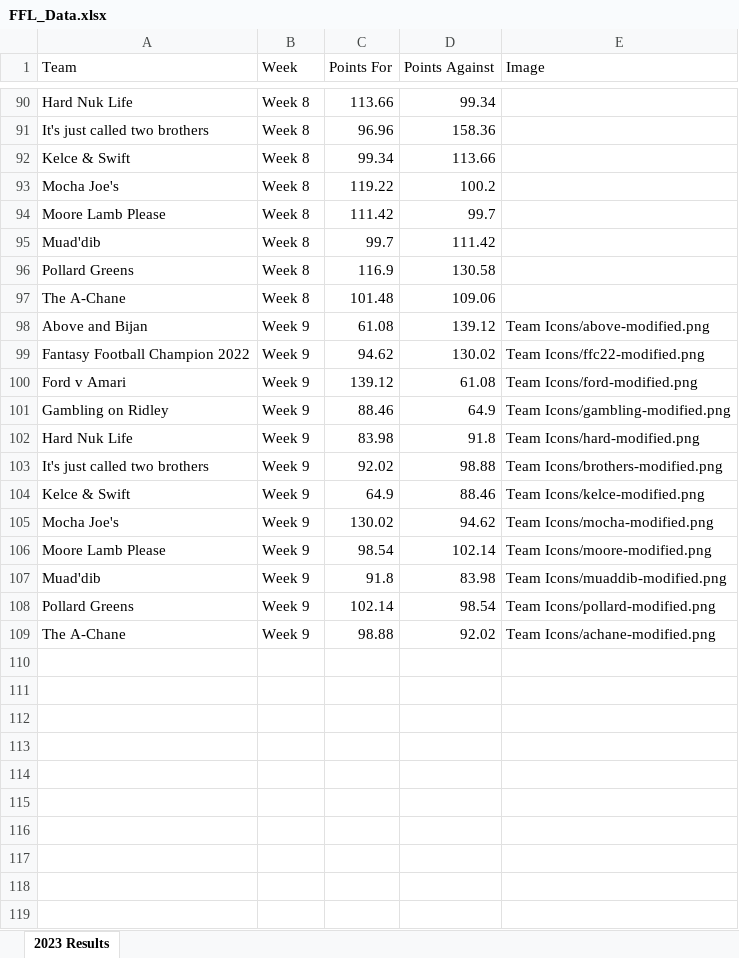
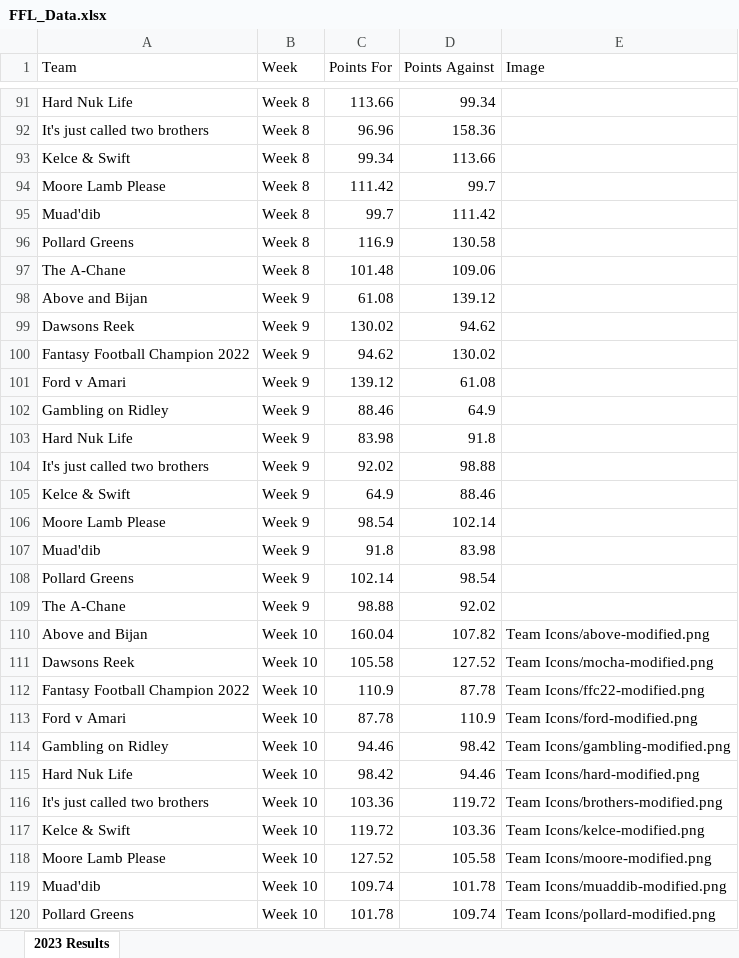
Before and after one commit to edenaxe/FFL-Dash-2023, an Excel workbook: FFL_Data.xlsx, sheet 2023 Results, drawn as a sheet; only a part is shown, gaps mark what is left out; values as stored, in another font and other column widths than the file's, no borders; removed rows and columns are numbered as before the commit, all else as after; the diff covers the shown part only; the diff names each change by its address in the sheet, - before the commit and + after, or states it on an @@ line.

Commit message:
Week 10 updates
Mocha Joe's changed to Dawsons Reek

```diff
--- a/FFL_Data.xlsx (sheet 2023 Results)
+++ b/FFL_Data.xlsx (sheet 2023 Results)
-row 93: Mocha Joe's | Week 8 | 119.22 | 100.2
-E98 (Image): Team Icons/above-modified.png
+E98 (Image): (empty)
+row 99: Dawsons Reek | Week 9 | 130.02 | 94.62
-E100 (Image): Team Icons/ffc22-modified.png
+E100 (Image): (empty)
-E101 (Image): Team Icons/ford-modified.png
+E101 (Image): (empty)
-E102 (Image): Team Icons/gambling-modified.png
+E102 (Image): (empty)
-E103 (Image): Team Icons/hard-modified.png
+E103 (Image): (empty)
-E104 (Image): Team Icons/brothers-modified.png
+E104 (Image): (empty)
-E105 (Image): Team Icons/kelce-modified.png
+E105 (Image): (empty)
-row 105: Mocha Joe's | Week 9 | 130.02 | 94.62 | Team Icons/mocha-modified.png
-E106 (Image): Team Icons/moore-modified.png
+E106 (Image): (empty)
-E107 (Image): Team Icons/muaddib-modified.png
+E107 (Image): (empty)
-E108 (Image): Team Icons/pollard-modified.png
+E108 (Image): (empty)
-E109 (Image): Team Icons/achane-modified.png
+E109 (Image): (empty)
+row 110: Above and Bijan | Week 10 | 160.04 | 107.82 | Team Icons/above-modified.png
+row 111: Dawsons Reek | Week 10 | 105.58 | 127.52 | Team Icons/mocha-modified.png
+row 112: Fantasy Football Champion 2022 | Week 10 | 110.9 | 87.78 | Team Icons/ffc22-modified.png
+row 113: Ford v Amari | Week 10 | 87.78 | 110.9 | Team Icons/ford-modified.png
+row 114: Gambling on Ridley | Week 10 | 94.46 | 98.42 | Team Icons/gambling-modified.png
+row 115: Hard Nuk Life | Week 10 | 98.42 | 94.46 | Team Icons/hard-modified.png
+row 116: It's just called two brothers | Week 10 | 103.36 | 119.72 | Team Icons/brothers-modified.png
+row 117: Kelce & Swift | Week 10 | 119.72 | 103.36 | Team Icons/kelce-modified.png
+row 118: Moore Lamb Please | Week 10 | 127.52 | 105.58 | Team Icons/moore-modified.png
+row 119: Muad'dib | Week 10 | 109.74 | 101.78 | Team Icons/muaddib-modified.png
+row 120: Pollard Greens | Week 10 | 101.78 | 109.74 | Team Icons/pollard-modified.png
```
Also changed, not shown: 9 added rows and 7 removed rows elsewhere in this sheet.
